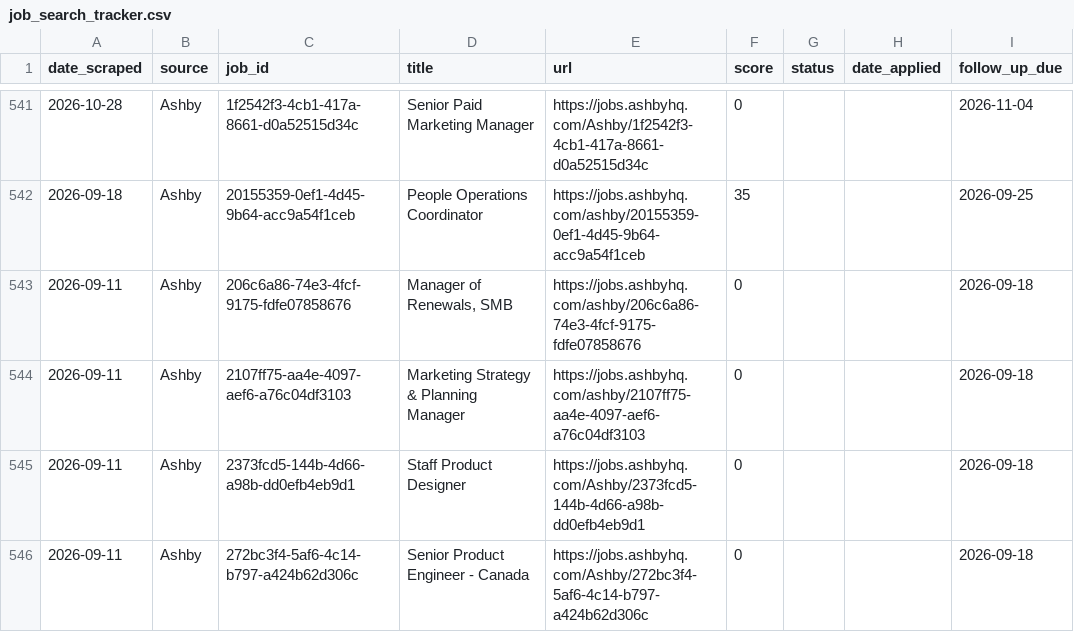
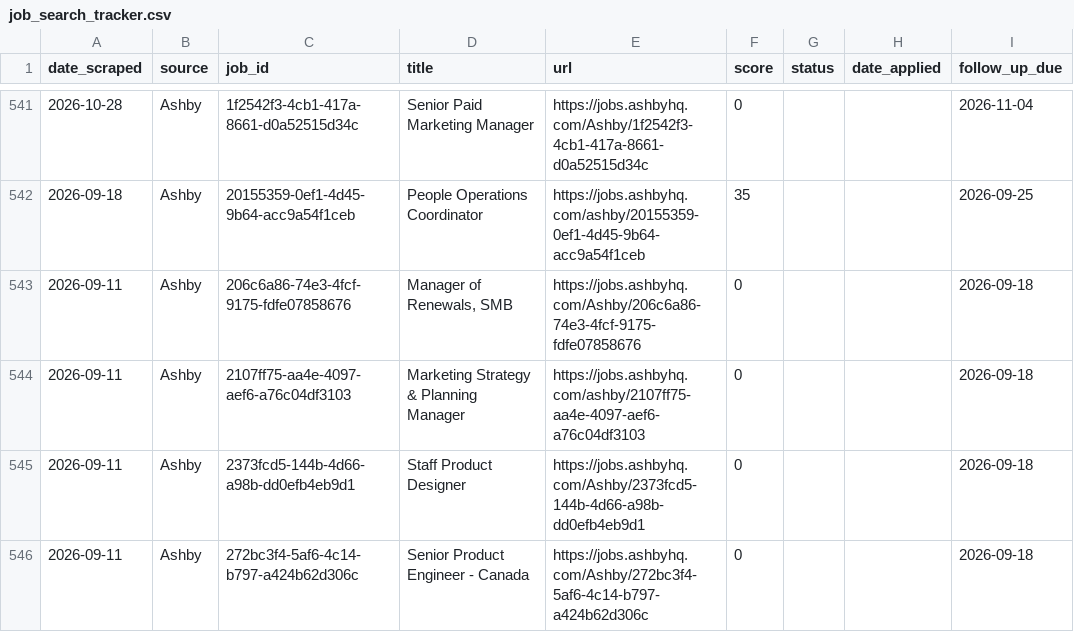
Before and after one commit to niiadjei7/job_monitor, a CSV file: job_search_tracker.csv, drawn as a sheet; only a part is shown, gaps mark what is left out; the diff covers the shown part only.

```diff
--- a/job_search_tracker.csv
+++ b/job_search_tracker.csv
@@ -542,3 +542,3 @@ date_scraped,source,job_id,title,url,score,status,date_applied,follow_up_due
 2026-09-18,Ashby,20155359-0ef1-4d45-9b64-acc9a54f1ceb,People Operations Coordinator,https://jobs.ashbyhq.com/ashby/20155359-0ef1-4d45-9b64-acc9a54f1ceb,35,,,2026-09-25
-2026-09-11,Ashby,206c6a86-74e3-4fcf-9175-fdfe07858676,"Manager of Renewals, SMB",https://jobs.ashbyhq.com/ashby/206c6a86-74e3-4fcf-9175-fdfe07858676,0,,,2026-09-18
+2026-09-11,Ashby,206c6a86-74e3-4fcf-9175-fdfe07858676,"Manager of Renewals, SMB",https://jobs.ashbyhq.com/Ashby/206c6a86-74e3-4fcf-9175-fdfe07858676,0,,,2026-09-18
 2026-09-11,Ashby,2107ff75-aa4e-4097-aef6-a76c04df3103,Marketing Strategy & Planning Manager,https://jobs.ashbyhq.com/ashby/2107ff75-aa4e-4097-aef6-a76c04df3103,0,,,2026-09-18
```
Also changed, not shown: 14 added rows and 3 edited cells elsewhere in this file, 1 other file.
